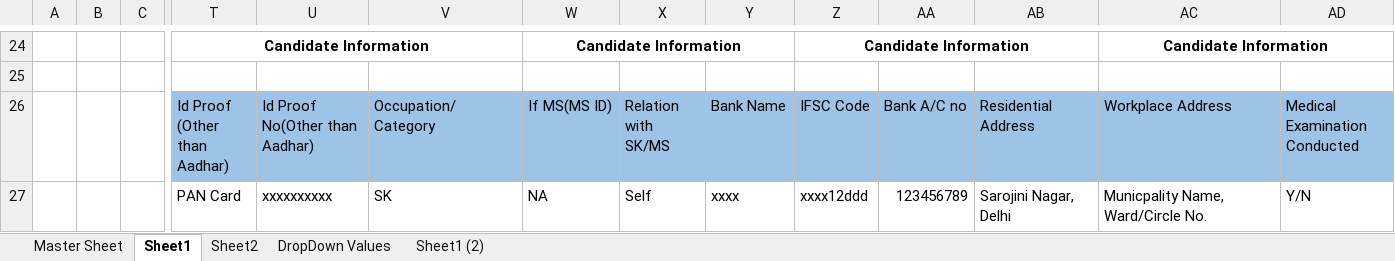
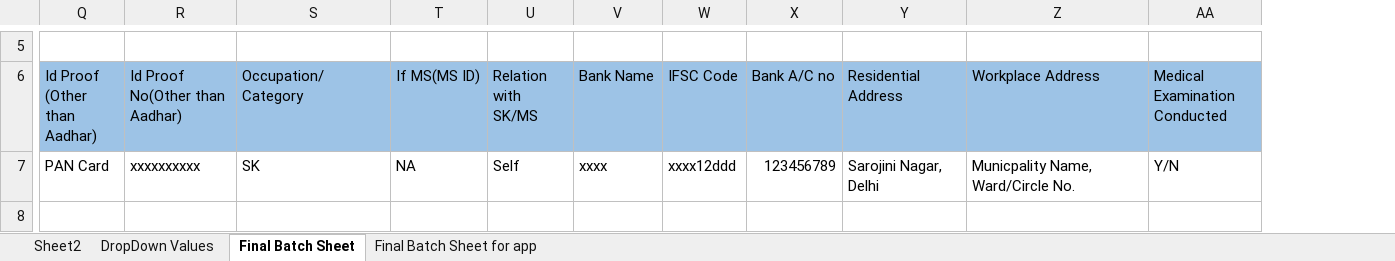
Before and after one commit to sarthakbhutani/NSKFDC-App, an Excel workbook: Requirements/Documents/Excel Sheets/Master Sheet for Batch.xlsx, sheet Final Batch Sheet, drawn as a sheet; only a part is shown, gaps mark what is left out; values as stored, in another font and other column widths than the file's, no borders; removed rows and columns are numbered as before the commit, all else as after; rows hold the shown columns only; the diff covers the shown part only; the diff names each change by its address in the sheet, - before the commit and + after, or states it on an @@ line.

Commit message:
Author            : Prateek Kapoor File Modified     : Master Sheet for Batch.xlsx Description       : Formatted various fields and locked them

```diff
--- a/Requirements/Documents/Excel Sheets/Master Sheet for Batch.xlsx (sheet Final Batch Sheet)
+++ b/Requirements/Documents/Excel Sheets/Master Sheet for Batch.xlsx (sheet Final Batch Sheet)
-sheet tab: Sheet1
+sheet tab: Final Batch Sheet
@@ sheet tab hidden: Master Sheet @@
@@ sheet tab hidden: Sheet1 (2) @@
+sheet tab: Final Batch Sheet for app
@@ sheet tab order changed: Sheet2 | DropDown Values | Final Batch Sheet | Final Batch Sheet for app @@
-column A, empty
-column B, empty
-column C, empty
-Q5 (Id Proof (Other than Aadhar)): Candidate Information
+Q5 (Id Proof (Other than Aadhar)): (empty)
-T24:V24 merged
-T5 (If MS(MS ID)): Candidate Information
+T5 (If MS(MS ID)): (empty)
-W24:Y24 merged
-W5 (IFSC Code): Candidate Information
+W5 (IFSC Code): (empty)
-Z24:AB24 merged
-Z5 (Workplace Address): Candidate Information
+Z5 (Workplace Address): (empty)
-AC24:AE24 merged
-row 25: (empty)
```
Also changed, not shown: 3 added rows, 22 removed rows, cell formats and merged cells elsewhere in this sheet.
